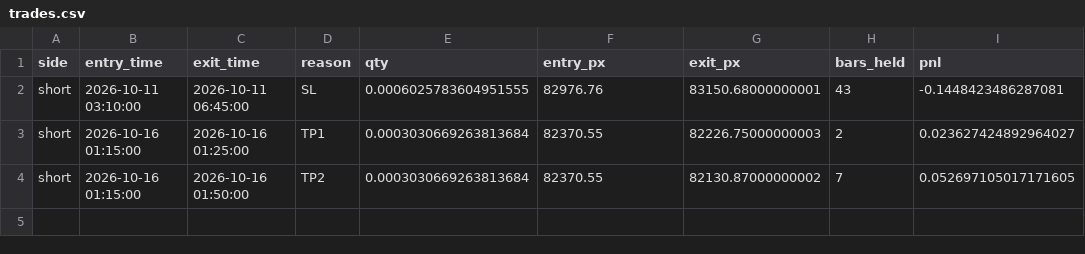
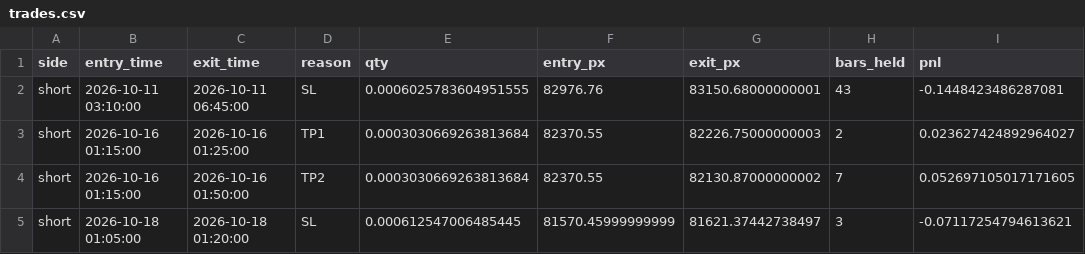
Before and after one commit to AmanSingh1812/btcusdt-scalper-paper-trading, a CSV file: data/trades.csv, drawn as a sheet.

Commit message:
Paper trade update (local): 2026-10-18 01:26 UTC

```diff
--- a/data/trades.csv
+++ b/data/trades.csv
@@ -4 +4,2 @@ short,2026-10-16 01:15:00,2026-10-16 01:25:00,TP1,0.0003030669263813684,82370.55
 short,2026-10-16 01:15:00,2026-10-16 01:50:00,TP2,0.0003030669263813684,82370.55,82130.87000000002,7,0.052697105017171605
+short,2026-10-18 01:05:00,2026-10-18 01:20:00,SL,0.000612547006485445,81570.45999999999,81621.37442738497,3,-0.07117254794613621
```
Also changed, not shown: 3 other files.
